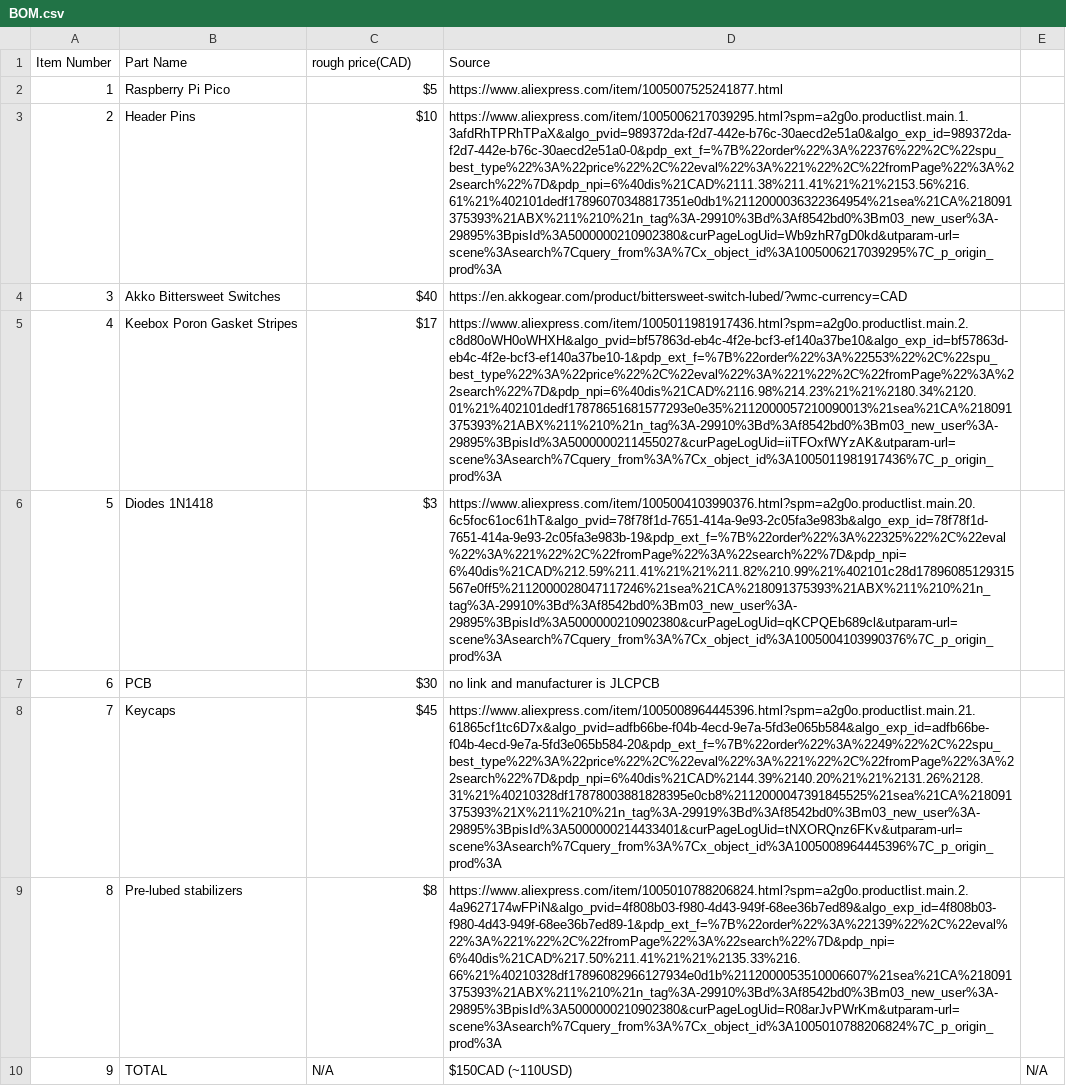
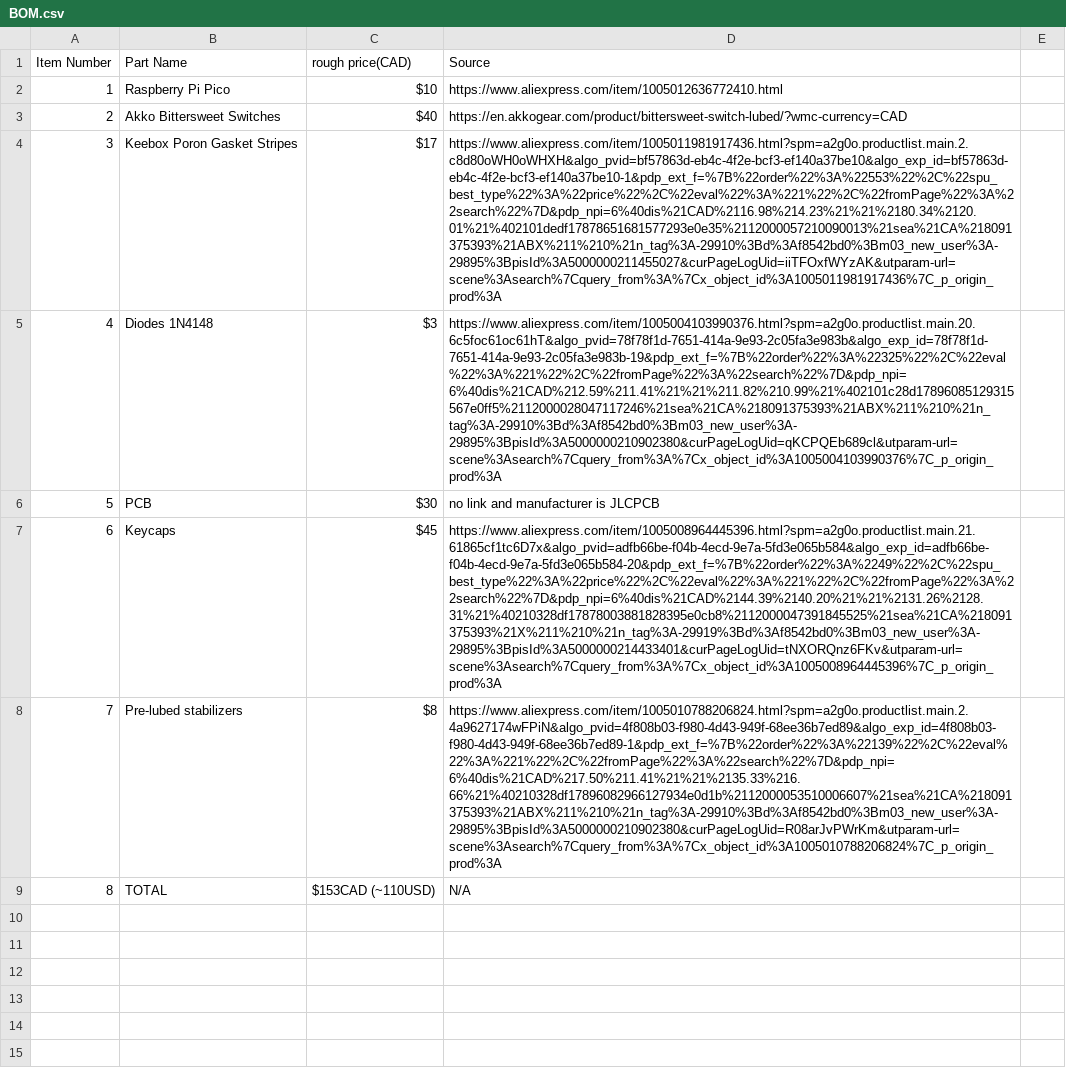
Before and after one commit to Ketchupism/60ketchup, a CSV file: BOM.csv, drawn as a sheet; removed rows and columns are numbered as before the commit, all else as after; the diff names each change by its address in the sheet, - before the commit and + after, or states it on an @@ line.

Commit message:
Update BOM with new prices and items
Updated item prices and added new items to the BOM.

```diff
--- a/BOM.csv
+++ b/BOM.csv
-C2 (rough price(CAD)): $5
+C2 (rough price(CAD)): $10
-D2 (Source): https://www.aliexpress.com/item/1005007525241877.html
+D2 (Source): https://www.aliexpress.com/item/1005012636772410.html
-row 3: 2 | Header Pins | $10 | https://www.aliexpress.com/item/1005006217039295.html?spm=a2g0o.productlist.main.1.3afdRhTPRhTPaX&algo_pvid=989372da-f2d7-442e-b76c-30aecd2e51a0&algo_exp_id=989372da-f2d7-442e-b76c-30aecd2e51a0-0&pdp_ext_f=%7B%22order%22%3A%22376%22%2C%22spu_best_type%22%3A%22price%22%2C%22eval%22%3A%221%22%2C%22fromPage%22%3A%22search%22%7D&pdp_npi=6%40dis%21CAD%2111.38%211.41%21%21%2153.56%216.61%21%402101dedf17896070348817351e0db1%2112000036322364954%21sea%21CA%218091375393%21ABX%211%210%21n_tag%3A-29910%3Bd%3Af8542bd0%3Bm03_new_user%3A-29895%3BpisId%3A5000000210902380&curPageLogUid=Wb9zhR7gD0kd&utparam-url=scene%3Asearch%7Cquery_from%3A%7Cx_object_id%3A1005006217039295%7C_p_origin_prod%3A
@@ column A (Item Number) renumbered from row 3 down @@
-B5 (Part Name): Diodes 1N1418
+B5 (Part Name): Diodes 1N4148
-C9 (rough price(CAD)): N/A
+C9 (rough price(CAD)): $153CAD (~110USD)
-D9 (Source): $150CAD (~110USD)
+D9 (Source): N/A
-E9: N/A
+E9: (empty)
```
